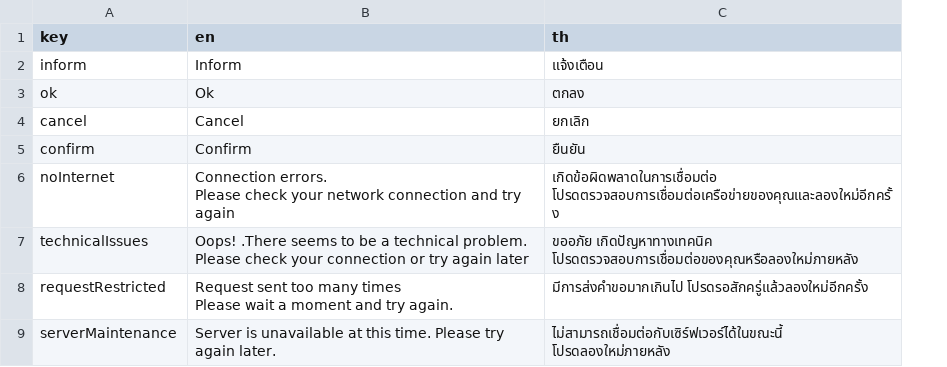
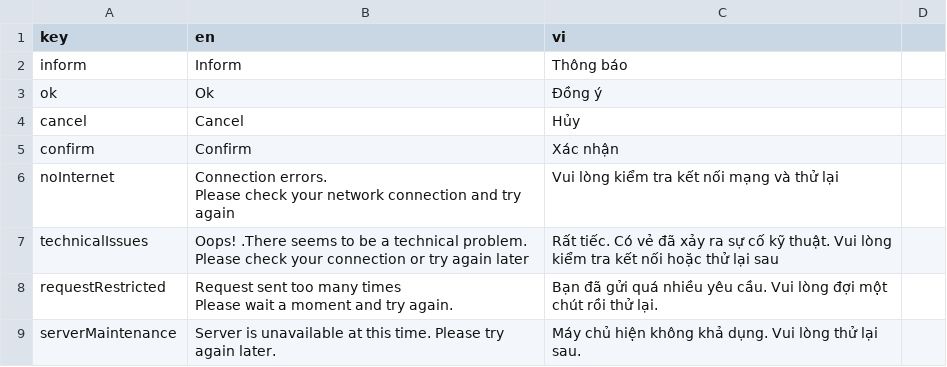
Before and after one commit to phanbaohuy96/echo-chat, a CSV file: core/lib/l10n/localizations.csv, drawn as a sheet; only a part is shown; removed rows and columns are numbered as before the commit, all else as after; the diff names each change by its address in the sheet, - before the commit and + after, or states it on an @@ line.

```diff
--- a/core/lib/l10n/localizations.csv
+++ b/core/lib/l10n/localizations.csv
-column C (th), rows 2-9: แจ้งเตือน | ตกลง | ยกเลิก | ยืนยัน | เกิดข้อผิดพลาดในการเชื่อมต่อ โปรดตรวจสอบการเชื่อมต่อเครือข่ายของคุณและลองใหม่อีกครั้ง | ขออภัย เกิดปัญหาทางเทคนิค โปรดตรวจสอบการเชื่อมต่อของคุณหรือลองใหม่ภายหลัง | มีการส่งคำขอมากเกินไป โปรดรอสักครู่แล้วลองใหม่อีกครั้ง | ไม่สามารถเชื่อมต่อกับเซิร์ฟเวอร์ได้ในขณะนี้ โปรดลองใหม่ภายหลัง
+column C (vi), rows 2-9: Thông báo | Đồng ý | Hủy | Xác nhận | Vui lòng kiểm tra kết nối mạng và thử lại | Rất tiếc. Có vẻ đã xảy ra sự cố kỹ thuật. Vui lòng kiểm tra kết nối hoặc thử lại sau | Bạn đã gửi quá nhiều yêu cầu. Vui lòng đợi một chút rồi thử lại. | Máy chủ hiện không khả dụng. Vui lòng thử lại sau.
+column D, empty
```
Also changed, not shown: apps/main/lib/l10n/localizations.csv, plugins/fl_media/lib/src/l10n/localizations.csv, 51 other files.
